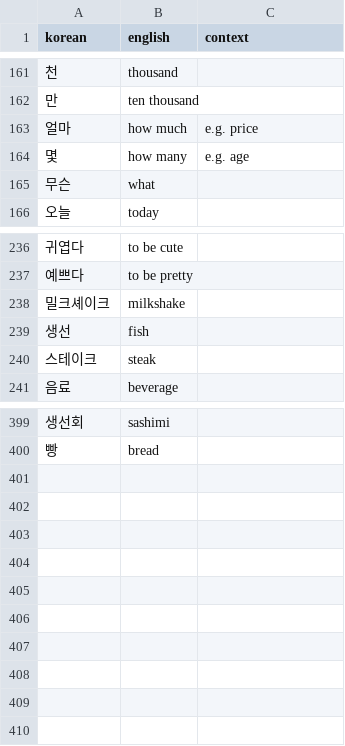
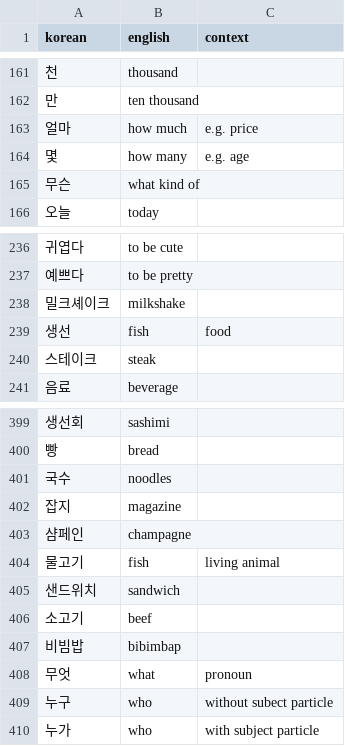
Before and after one commit to lafeingcrokodil/flashcards, a TSV file: data/translations.tsv, drawn as a sheet; only a part is shown, gaps mark what is left out.

Commit message:
Add more translations

```diff
--- a/data/translations.tsv
+++ b/data/translations.tsv
@@ -164,3 +164,3 @@ korean	english	context
 몇	how many	e.g. age
-무슨	what	
+무슨	what kind of	
 오늘	today	
@@ -238,3 +238,3 @@ korean	english	context
 밀크셰이크	milkshake	
-생선	fish	
+생선	fish	food
 스테이크	steak	
@@ -400 +400,11 @@ korean	english	context
 빵	bread	
+국수	noodles	
+잡지	magazine	
+샴페인	champagne	
+물고기	fish	living animal
+샌드위치	sandwich	
+소고기	beef	
+비빔밥	bibimbap	
+무엇	what	pronoun
+누구	who	without subect particle
+누가	who	with subject particle
```
